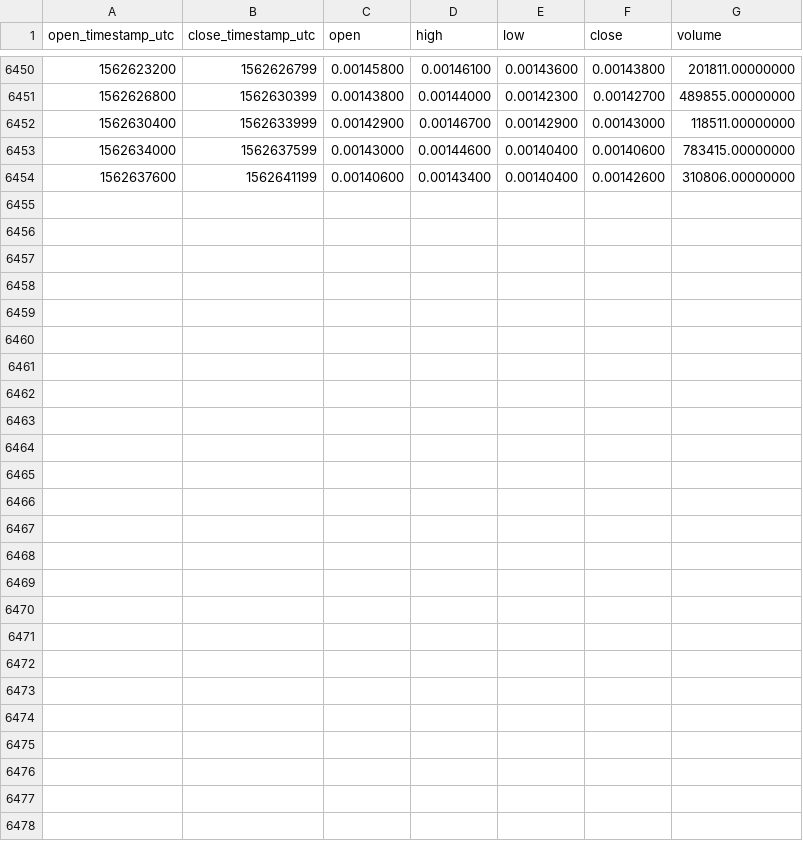
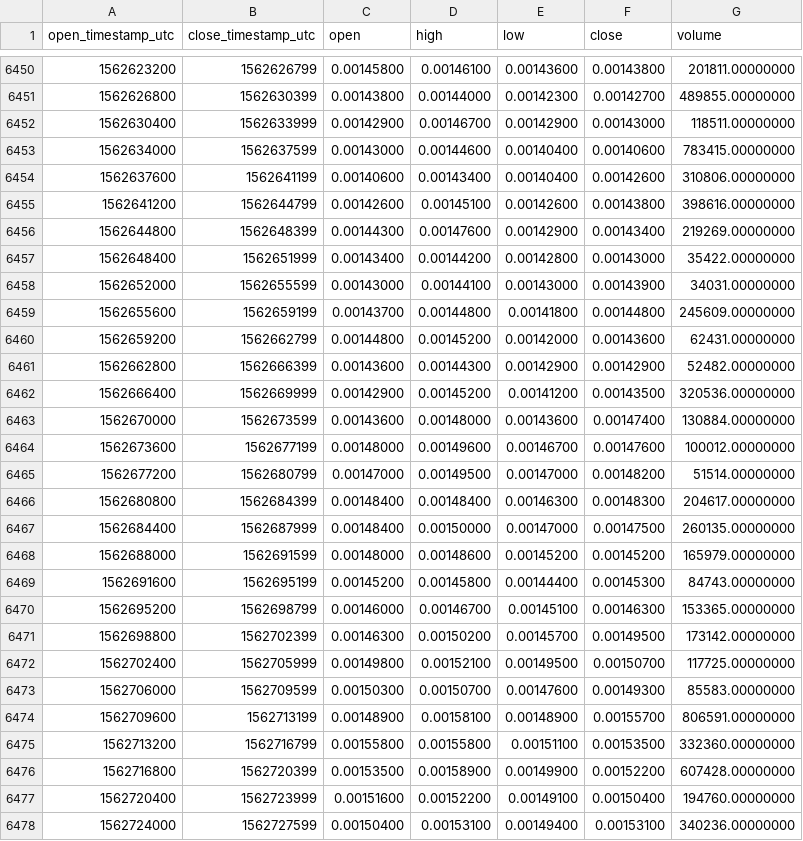
Before and after one commit to cryptobigbro/binance-RVNBNB, a CSV file: binance-RVNBNB-1h.csv, drawn as a sheet; only a part is shown, gaps mark what is left out.

Commit message:
Update OHLCV data.

```diff
--- a/binance-RVNBNB-1h.csv
+++ b/binance-RVNBNB-1h.csv
@@ -6454 +6454,25 @@ open_timestamp_utc,close_timestamp_utc,open,high,low,close,volume
 1562637600,1562641199,0.00140600,0.00143400,0.00140400,0.00142600,310806.00000000
+1562641200,1562644799,0.00142600,0.00145100,0.00142600,0.00143800,398616.00000000
+1562644800,1562648399,0.00144300,0.00147600,0.00142900,0.00143400,219269.00000000
+1562648400,1562651999,0.00143400,0.00144200,0.00142800,0.00143000,35422.00000000
+1562652000,1562655599,0.00143000,0.00144100,0.00143000,0.00143900,34031.00000000
+1562655600,1562659199,0.00143700,0.00144800,0.00141800,0.00144800,245609.00000000
+1562659200,1562662799,0.00144800,0.00145200,0.00142000,0.00143600,62431.00000000
+1562662800,1562666399,0.00143600,0.00144300,0.00142900,0.00142900,52482.00000000
+1562666400,1562669999,0.00142900,0.00145200,0.00141200,0.00143500,320536.00000000
+1562670000,1562673599,0.00143600,0.00148000,0.00143600,0.00147400,130884.00000000
+1562673600,1562677199,0.00148000,0.00149600,0.00146700,0.00147600,100012.00000000
+1562677200,1562680799,0.00147000,0.00149500,0.00147000,0.00148200,51514.00000000
+1562680800,1562684399,0.00148400,0.00148400,0.00146300,0.00148300,204617.00000000
+1562684400,1562687999,0.00148400,0.00150000,0.00147000,0.00147500,260135.00000000
+1562688000,1562691599,0.00148000,0.00148600,0.00145200,0.00145200,165979.00000000
+1562691600,1562695199,0.00145200,0.00145800,0.00144400,0.00145300,84743.00000000
+1562695200,1562698799,0.00146000,0.00146700,0.00145100,0.00146300,153365.00000000
+1562698800,1562702399,0.00146300,0.00150200,0.00145700,0.00149500,173142.00000000
+1562702400,1562705999,0.00149800,0.00152100,0.00149500,0.00150700,117725.00000000
+1562706000,1562709599,0.00150300,0.00150700,0.00147600,0.00149300,85583.00000000
+1562709600,1562713199,0.00148900,0.00158100,0.00148900,0.00155700,806591.00000000
+1562713200,1562716799,0.00155800,0.00155800,0.00151100,0.00153500,332360.00000000
+1562716800,1562720399,0.00153500,0.00158900,0.00149900,0.00152200,607428.00000000
+1562720400,1562723999,0.00151600,0.00152200,0.00149100,0.00150400,194760.00000000
+1562724000,1562727599,0.00150400,0.00153100,0.00149400,0.00153100,340236.00000000
```
Also changed, not shown: binance-RVNBNB-1d.csv.
